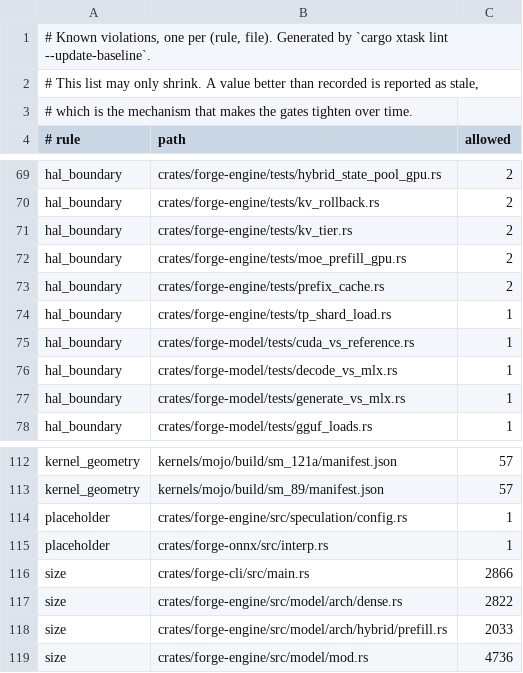
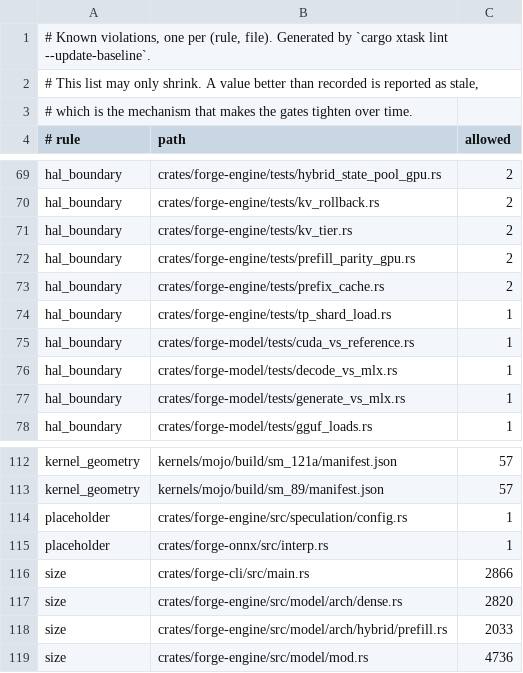
Before and after one commit to Slyb00ts/TentaFlow, a TSV file: tentaflow-infer/xtask/baseline.tsv, drawn as a sheet; only a part is shown, gaps mark what is left out.

```diff
--- a/tentaflow-infer/xtask/baseline.tsv
+++ b/tentaflow-infer/xtask/baseline.tsv
@@ -71,3 +71,3 @@ hal_boundary	crates/forge-engine/tests/kv_rollback.rs	2
 hal_boundary	crates/forge-engine/tests/kv_tier.rs	2
-hal_boundary	crates/forge-engine/tests/moe_prefill_gpu.rs	2
+hal_boundary	crates/forge-engine/tests/prefill_parity_gpu.rs	2
 hal_boundary	crates/forge-engine/tests/prefix_cache.rs	2
@@ -116,3 +116,3 @@ placeholder	crates/forge-onnx/src/interp.rs	1
 size	crates/forge-cli/src/main.rs	2866
-size	crates/forge-engine/src/model/arch/dense.rs	2822
+size	crates/forge-engine/src/model/arch/dense.rs	2820
 size	crates/forge-engine/src/model/arch/hybrid/prefill.rs	2033
```
Also changed, not shown: 4 other files.
